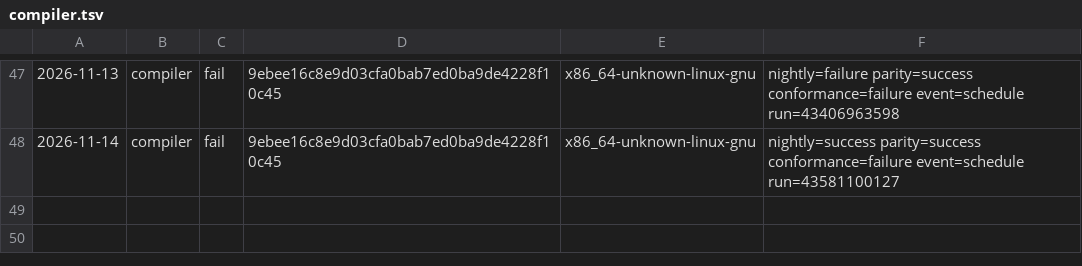
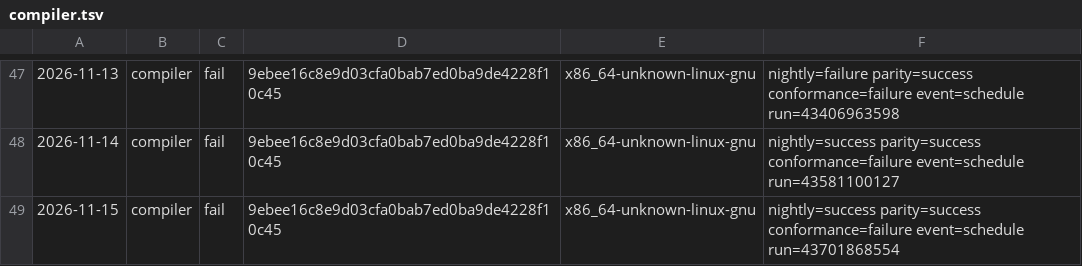
Before and after one commit to sinisterMage/WSharp, a TSV file: soak/compiler.tsv, drawn as a sheet; only a part is shown, gaps mark what is left out.

```diff
--- a/soak/compiler.tsv
+++ b/soak/compiler.tsv
@@ -48 +48,2 @@
 2026-11-14	compiler	fail	9ebee16c8e9d03cfa0bab7ed0ba9de4228f10c45	x86_64-unknown-linux-gnu	nightly=success parity=success conformance=failure event=schedule run=43581100127
+2026-11-15	compiler	fail	9ebee16c8e9d03cfa0bab7ed0ba9de4228f10c45	x86_64-unknown-linux-gnu	nightly=success parity=success conformance=failure event=schedule run=43701868554
```
